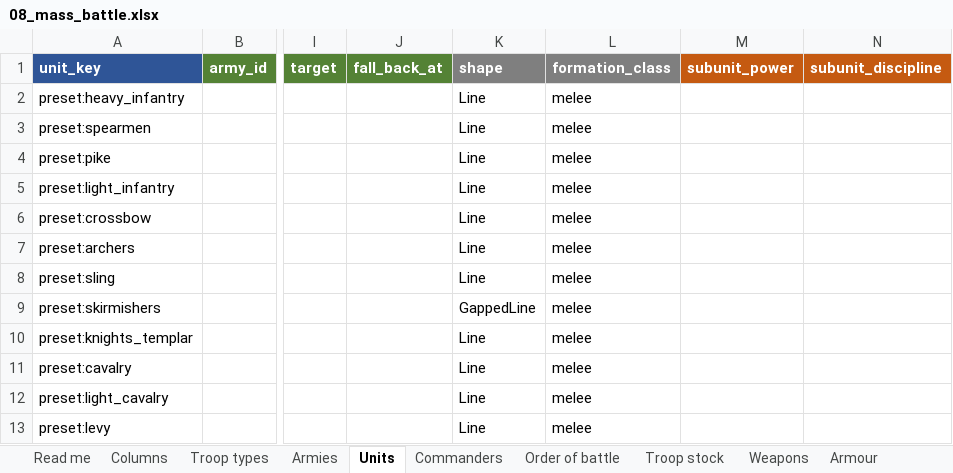
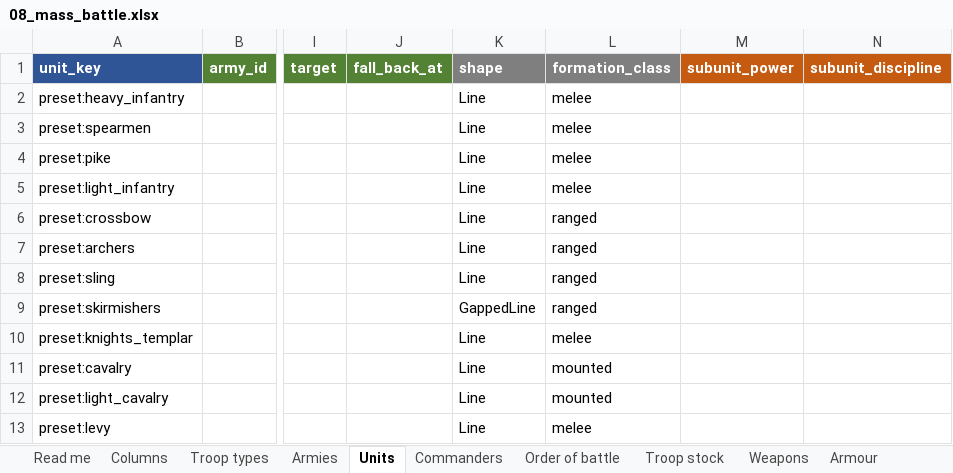
Before and after one commit to jordanelias/ttrpg, an Excel workbook: proposals/2026-11-04-content-parameters-docket/content_sheets/08_mass_battle.xlsx, sheet Units, drawn as a sheet; only a part is shown, gaps mark what is left out; values as stored, in another font and other column widths than the file's, no borders; the diff names each change by its address in the sheet, - before the commit and + after, or states it on an @@ line.

```diff
--- a/proposals/2026-11-04-content-parameters-docket/content_sheets/08_mass_battle.xlsx (sheet Units)
+++ b/proposals/2026-11-04-content-parameters-docket/content_sheets/08_mass_battle.xlsx (sheet Units)
-L6:L9 (formation_class): melee
+L6:L9 (formation_class): ranged
-L11:L12 (formation_class): melee
+L11:L12 (formation_class): mounted
```
Also changed, not shown: proposals/2026-11-04-content-parameters-docket/content_sheets/06_personal_combat.xlsx, 2 other files.
